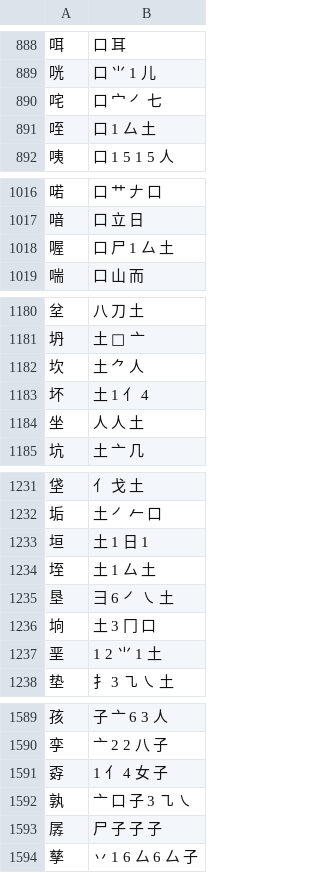
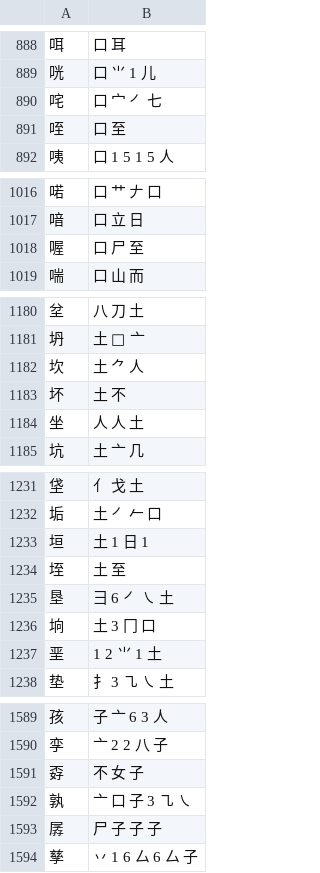
Before and after one commit to losWater/Nightingale, a TSV file: work/v04_final.tsv.splits.tsv, drawn as a sheet; only a part is shown, gaps mark what is left out; the diff covers the shown part only.

```diff
--- a/work/v04_final.tsv.splits.tsv
+++ b/work/v04_final.tsv.splits.tsv
@@ -890,3 +890,3 @@
 咤	口 宀 ㇒ 七
-咥	口 1 厶 土
+咥	口 至
 咦	口 1 5 1 5 人
@@ -1017,3 +1017,3 @@
 喑	口 立 日
-喔	口 尸 1 厶 土
+喔	口 尸 至
 喘	口 山 而
@@ -1182,3 +1182,3 @@
 坎	土 ⺈ 人
-坏	土 1 亻 4
+坏	土 不
 坐	人 人 土
@@ -1233,3 +1233,3 @@
 垣	土 1 日 1
-垤	土 1 厶 土
+垤	土 至
 垦	彐 6 ㇒ ㇏ 土
@@ -1590,3 +1590,3 @@
 孪	亠 2 2 八 子
-孬	1 亻 4 女 子
+孬	不 女 子
 孰	亠 口 子 3 ㇈ ㇏
```
Also changed, not shown: 49 edited cells elsewhere in this file, 16 other files.
